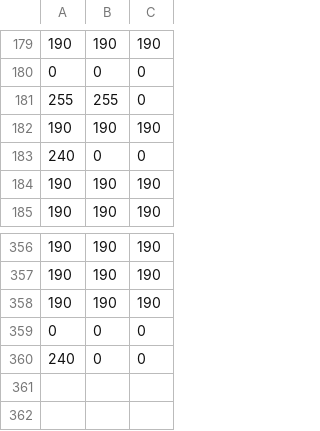
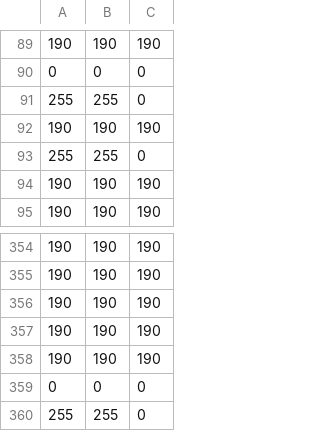
Before and after one commit to UNCDEPENdLab/Nontemporal-Clock, a CSV file: scorecolormatrix.csv, drawn as a sheet; only a part is shown, gaps mark what is left out; the diff covers the shown part only.

```diff
--- a/scorecolormatrix.csv
+++ b/scorecolormatrix.csv
@@ -182,3 +92,3 @@
 190,190,190
-240,0,0
+255,255,0
 190,190,190
@@ -358,3 +356,5 @@
 190,190,190
+190,190,190
+190,190,190
 0,0,0
-240,0,0
+255,255,0
```
Also changed, not shown: 3 added rows, 4 removed rows and 88 moved rows elsewhere in this file, data/999_outstruct.csv, scorecolormatrix3.csv, 22 other files.
